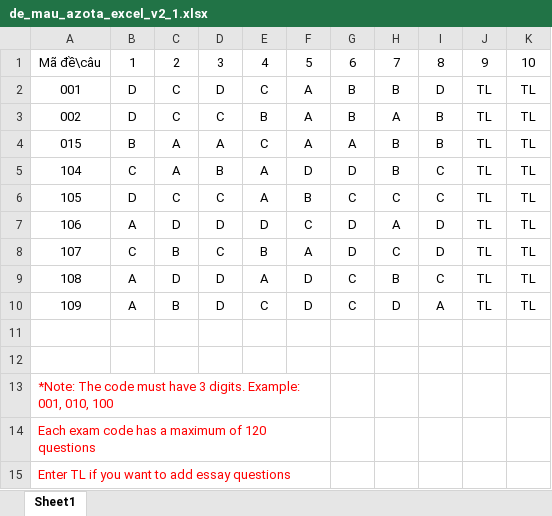
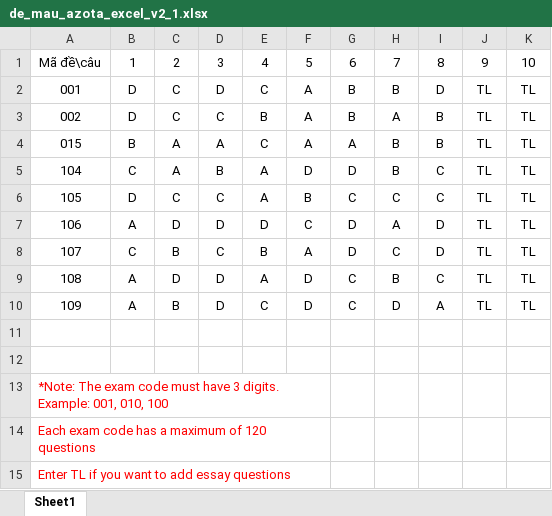
Before and after one commit to azota889/storage_public, an Excel workbook: azota_assets/medias_en/de_mau_azota_excel_v2_1.xlsx, sheet Sheet1, drawn as a sheet; values as stored, in another font and other column widths than the file's, no borders; the diff names each change by its address in the sheet, - before the commit and + after, or states it on an @@ line.

Commit message:
auto upload image with dev

```diff
--- a/azota_assets/medias_en/de_mau_azota_excel_v2_1.xlsx (sheet Sheet1)
+++ b/azota_assets/medias_en/de_mau_azota_excel_v2_1.xlsx (sheet Sheet1)
-A13: *Note: The code must…
+A13: *Note: The exam code must…
```
